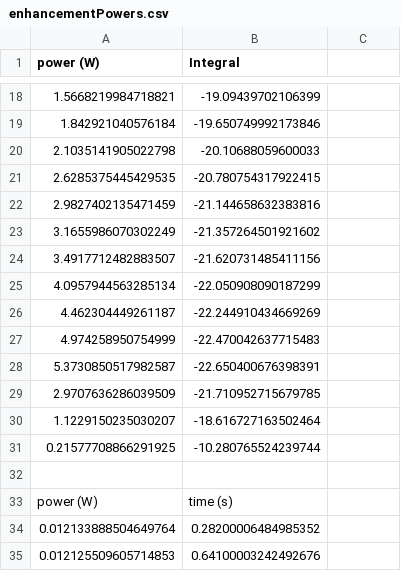
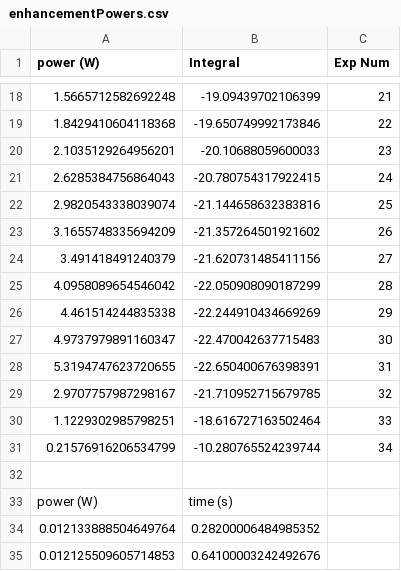
Before and after one commit to rpbarnes/WorkupSoftware, a CSV file: 140724_CheY_CtermC_400uM_ODNP/enhancementPowers.csv, drawn as a sheet; only a part is shown, gaps mark what is left out; the diff covers the shown part only.

```diff
--- a/140724_CheY_CtermC_400uM_ODNP/enhancementPowers.csv
+++ b/140724_CheY_CtermC_400uM_ODNP/enhancementPowers.csv
@@ -1 +1 @@
-power (W),Integral
+power (W),Integral,Exp Num
@@ -18,15 +18,15 @@ power (W),Integral
-1.5668219984718821,-19.09439702106399
-1.842921040576184,-19.650749992173846
-2.1035141905022798,-20.10688059600033
-2.6285375445429535,-20.780754317922415
-2.9827402135471459,-21.144658632383816
-3.1655986070302249,-21.357264501921602
-3.4917712482883507,-21.620731485411156
-4.0957944563285134,-22.050908090187299
-4.462304449261187,-22.244910434669269
-4.974258950754999,-22.470042637715483
-5.3730850517982587,-22.650400676398391
-2.9707636286039509,-21.710952715679785
-1.1229150235030207,-18.616727163502464
-0.21577708866291925,-10.280765524239744
+1.5665712582692248,-19.09439702106399,21
+1.8429410604118368,-19.650749992173846,22
+2.1035129264956201,-20.10688059600033,23
+2.6285384756864043,-20.780754317922415,24
+2.9820543338039074,-21.144658632383816,25
+3.1655748335694209,-21.357264501921602,26
+3.491418491240379,-21.620731485411156,27
+4.0958089654546042,-22.050908090187299,28
+4.461514244835338,-22.244910434669269,29
+4.9737979891160347,-22.470042637715483,30
+5.3194747623720655,-22.650400676398391,31
+2.9707757987298167,-21.710952715679785,32
+1.1229302985798251,-18.616727163502464,33
+0.21576916206534799,-10.280765524239744,34
 "
```
Also changed, not shown: 31 edited cells elsewhere in this file, 45 other files.
